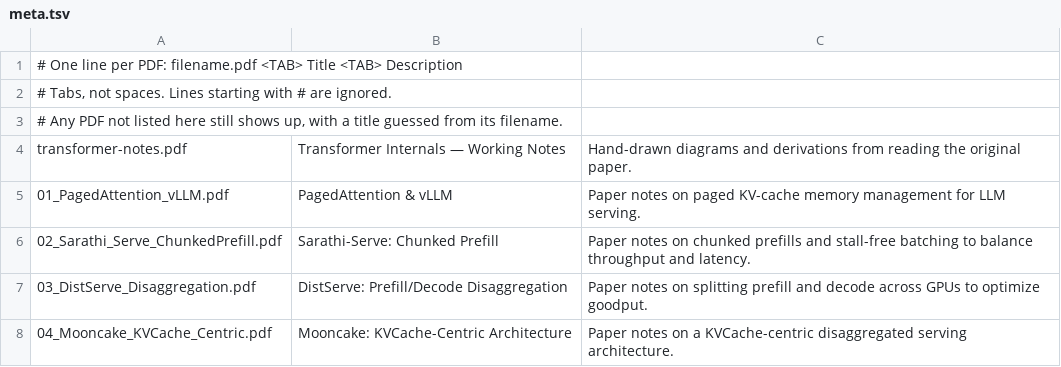
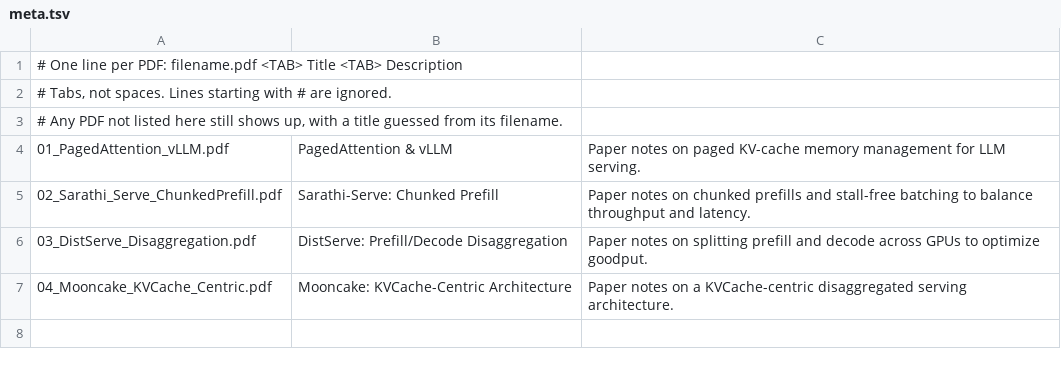
Before and after one commit to SutraStack/SutraStack.github.io, a TSV file: files/meta.tsv, drawn as a sheet.

```diff
--- a/files/meta.tsv
+++ b/files/meta.tsv
@@ -3,3 +3,2 @@
 # Any PDF not listed here still shows up, with a title guessed from its filename.
-transformer-notes.pdf	Transformer Internals — Working Notes	Hand-drawn diagrams and derivations from reading the original paper.
 01_PagedAttention_vLLM.pdf	PagedAttention & vLLM	Paper notes on paged KV-cache memory management for LLM serving.
```
